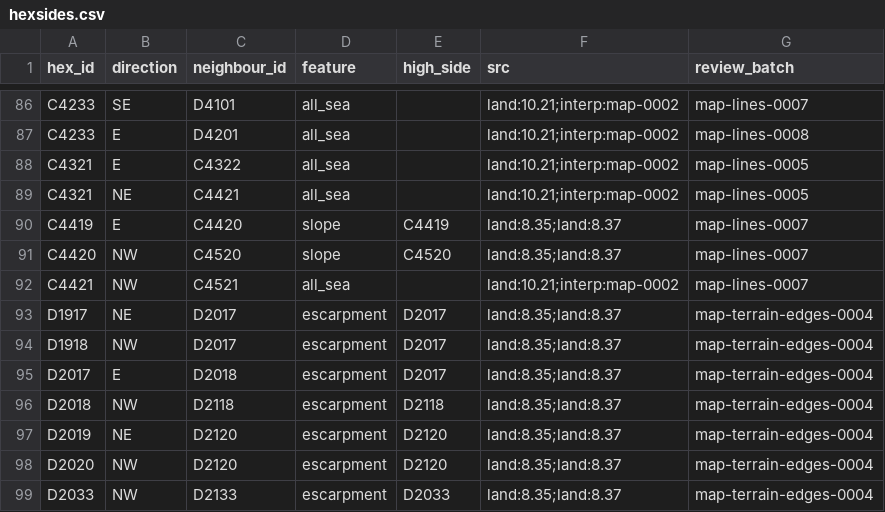
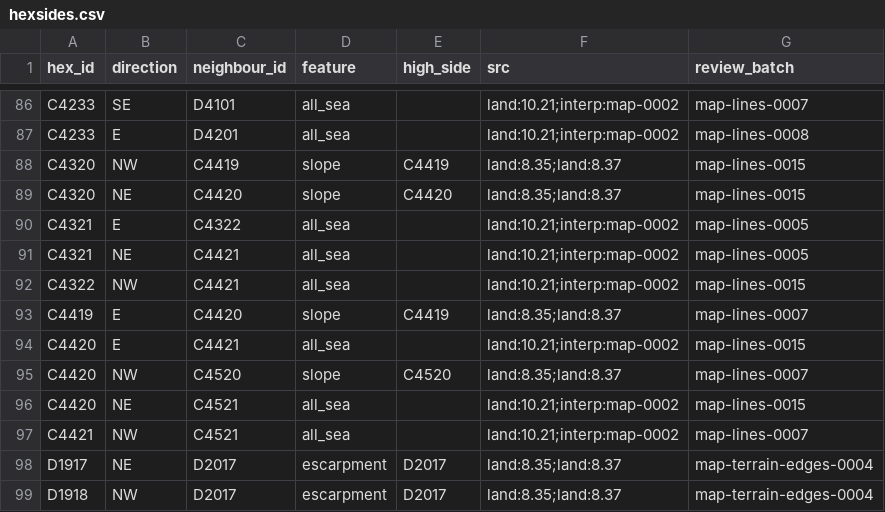
Before and after one commit to Maurdekye/neo-sandtable, a CSV file: data/map/hexsides.csv, drawn as a sheet; only a part is shown, gaps mark what is left out; the shorter side is filled out with more unchanged rows.

Commit message:
map: review authorized western pilot gaps

```diff
--- a/data/map/hexsides.csv
+++ b/data/map/hexsides.csv
@@ -87,6 +87,11 @@ C4233,SE,D4101,all_sea,,land:10.21;interp:map-0002,map-lines-0007
 C4233,E,D4201,all_sea,,land:10.21;interp:map-0002,map-lines-0008
+C4320,NW,C4419,slope,C4419,land:8.35;land:8.37,map-lines-0015
+C4320,NE,C4420,slope,C4420,land:8.35;land:8.37,map-lines-0015
 C4321,E,C4322,all_sea,,land:10.21;interp:map-0002,map-lines-0005
 C4321,NE,C4421,all_sea,,land:10.21;interp:map-0002,map-lines-0005
+C4322,NW,C4421,all_sea,,land:10.21;interp:map-0002,map-lines-0015
 C4419,E,C4420,slope,C4419,land:8.35;land:8.37,map-lines-0007
+C4420,E,C4421,all_sea,,land:10.21;interp:map-0002,map-lines-0015
 C4420,NW,C4520,slope,C4520,land:8.35;land:8.37,map-lines-0007
+C4420,NE,C4521,all_sea,,land:10.21;interp:map-0002,map-lines-0015
 C4421,NW,C4521,all_sea,,land:10.21;interp:map-0002,map-lines-0007
```
Also changed, not shown: data/map/line_features.csv, 3 other files.
